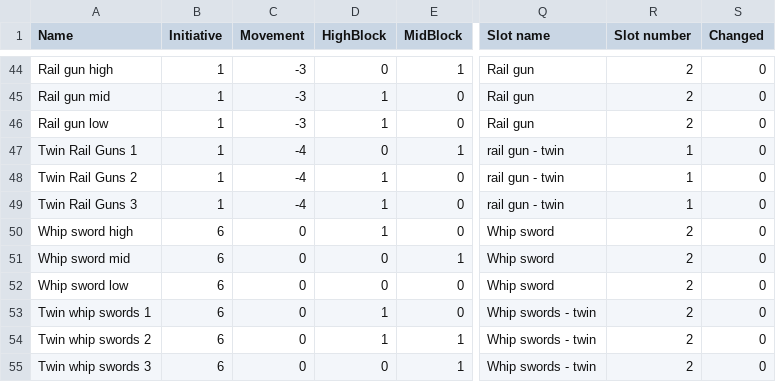
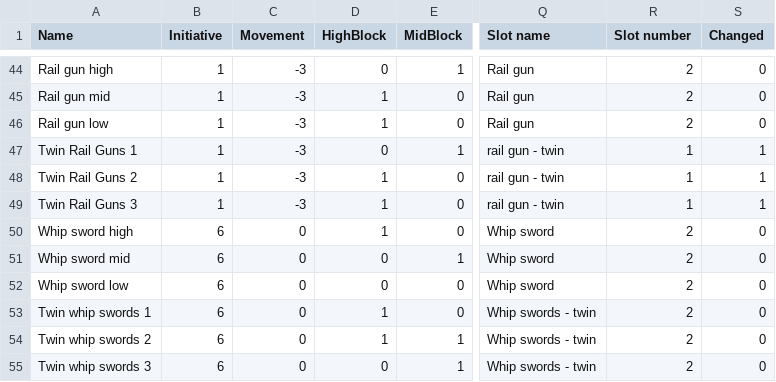
Before and after one commit to thesilencelies/mobileSuitGame, a CSV file: Gundam Cards - Weapon actions.csv, drawn as a sheet; only a part is shown, gaps mark what is left out; the diff covers the shown part only; the diff names each change by its address in the sheet, - before the commit and + after, or states it on an @@ line.

```diff
--- a/Gundam Cards - Weapon actions.csv
+++ b/Gundam Cards - Weapon actions.csv
-C47:C49 (Movement): -4
+C47:C49 (Movement): -3
-S47:S49 (Changed): 0
+S47:S49 (Changed): 1
```
Also changed, not shown: 27 edited cells elsewhere in this file, Gundam Cards - Default actions.csv, Gundam Cards - Frame actions.csv, 3 other files.
